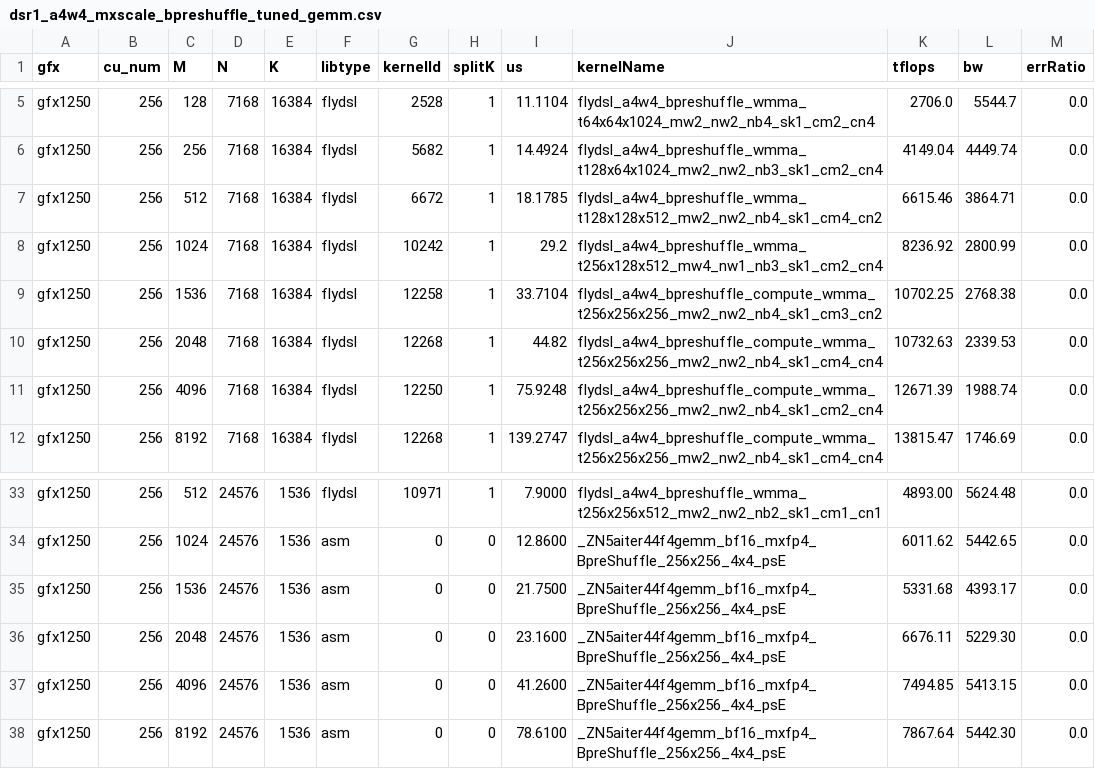
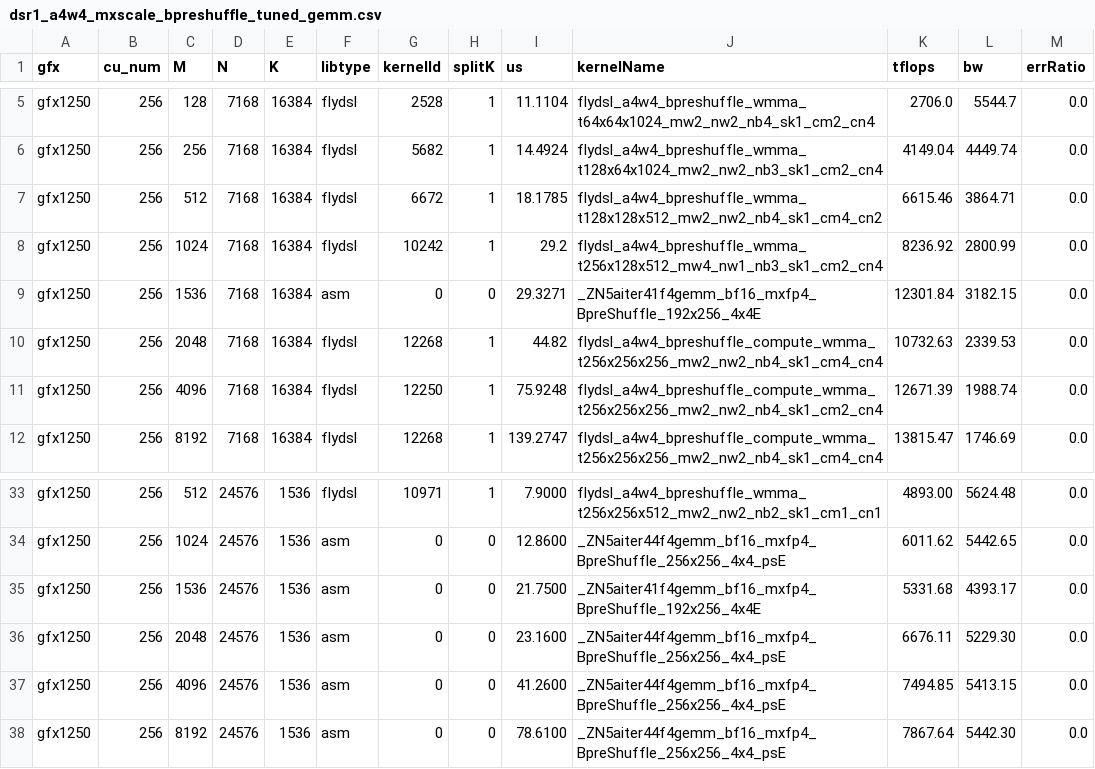
Before and after one commit to yhl-amd/aiter, a CSV file: aiter/configs/model_configs/dsr1_a4w4_mxscale_bpreshuffle_tuned_gemm.csv, drawn as a sheet; only a part is shown, gaps mark what is left out.

Commit message:
update o_proj config to use asm

```diff
--- a/aiter/configs/model_configs/dsr1_a4w4_mxscale_bpreshuffle_tuned_gemm.csv
+++ b/aiter/configs/model_configs/dsr1_a4w4_mxscale_bpreshuffle_tuned_gemm.csv
@@ -8,3 +8,3 @@ gfx1250,256,512,7168,16384,flydsl,6672,1,18.1785,flydsl_a4w4_bpreshuffle_wmma_t1
 gfx1250,256,1024,7168,16384,flydsl,10242,1,29.2,flydsl_a4w4_bpreshuffle_wmma_t256x128x512_mw4_nw1_nb3_sk1_cm2_cn4,8236.92,2800.99,0.0
-gfx1250,256,1536,7168,16384,flydsl,12258,1,33.7104,flydsl_a4w4_bpreshuffle_compute_wmma_t256x256x256_mw2_nw2_nb4_sk1_cm3_cn2,10702.25,2768.38,0.0
+gfx1250,256,1536,7168,16384,asm,0,0,29.3271,_ZN5aiter41f4gemm_bf16_mxfp4_BpreShuffle_192x256_4x4E,12301.84,3182.15,0.0
 gfx1250,256,2048,7168,16384,flydsl,12268,1,44.82,flydsl_a4w4_bpreshuffle_compute_wmma_t256x256x256_mw2_nw2_nb4_sk1_cm4_cn4,10732.63,2339.53,0.0
@@ -34,3 +34,3 @@ gfx1250,256,512,24576,1536,flydsl,10971,1,7.9000,flydsl_a4w4_bpreshuffle_wmma_t2
 gfx1250,256,1024,24576,1536,asm,0,0,12.8600,_ZN5aiter44f4gemm_bf16_mxfp4_BpreShuffle_256x256_4x4_psE,6011.62,5442.65,0.0
-gfx1250,256,1536,24576,1536,asm,0,0,21.7500,_ZN5aiter44f4gemm_bf16_mxfp4_BpreShuffle_256x256_4x4_psE,5331.68,4393.17,0.0
+gfx1250,256,1536,24576,1536,asm,0,0,21.7500,_ZN5aiter41f4gemm_bf16_mxfp4_BpreShuffle_192x256_4x4E,5331.68,4393.17,0.0
 gfx1250,256,2048,24576,1536,asm,0,0,23.1600,_ZN5aiter44f4gemm_bf16_mxfp4_BpreShuffle_256x256_4x4_psE,6676.11,5229.30,0.0
```
Also changed, not shown: 1 other file.
